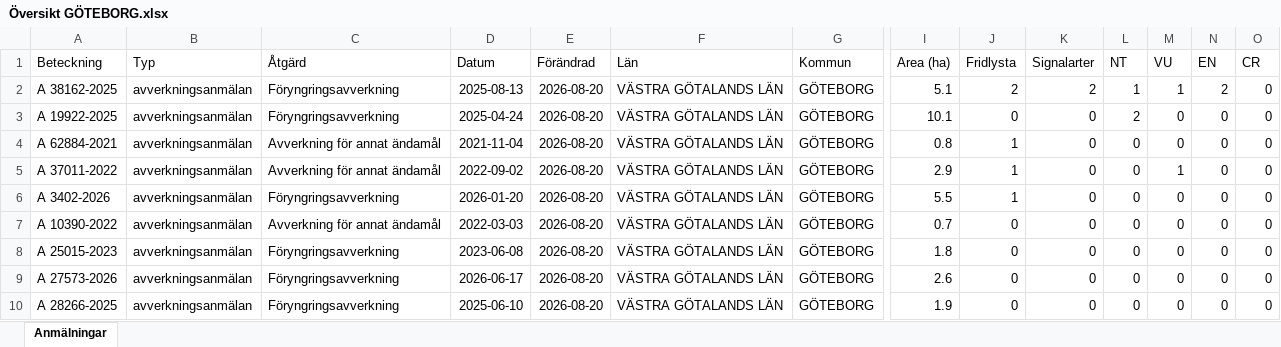
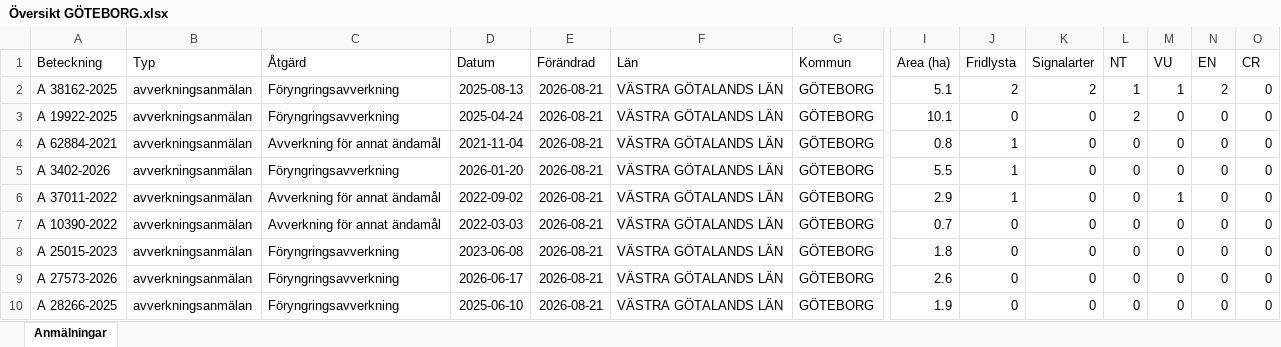
Before and after one commit to klasma/Logging_1480, an Excel workbook: Översikt GÖTEBORG.xlsx, sheet Anmälningar, drawn as a sheet; only a part is shown, gaps mark what is left out; values as stored, in another font and other column widths than the file's, no borders; removed rows and columns are numbered as before the commit, all else as after; rows hold the shown columns only; the diff names each change by its address in the sheet, - before the commit and + after, or states it on an @@ line.

```diff
--- a/Översikt GÖTEBORG.xlsx (sheet Anmälningar)
+++ b/Översikt GÖTEBORG.xlsx (sheet Anmälningar)
-E2:E4 (Förändrad): 2026-08-20
+E2:E4 (Förändrad): 2026-08-21
-row 5: A 37011-2022 | avverkningsanmälan | Avverkning för annat ändamål | 2022-09-02 | 2026-08-20 | VÄSTRA GÖTALANDS LÄN | GÖTEBORG | 2.9 | 1 | 0 | 0 | 1 | 0 | 0
-E5 (Förändrad): 2026-08-20
+E5 (Förändrad): 2026-08-21
+row 6: A 37011-2022 | avverkningsanmälan | Avverkning för annat ändamål | 2022-09-02 | 2026-08-21 | VÄSTRA GÖTALANDS LÄN | GÖTEBORG | 2.9 | 1 | 0 | 0 | 1 | 0 | 0
-E7:E10 (Förändrad): 2026-08-20
+E7:E10 (Förändrad): 2026-08-21
```
Also changed, not shown: artfynd/A 19922-2025 artfynd.xlsx, artfynd/A 3402-2026 artfynd.xlsx, 24 other files.
